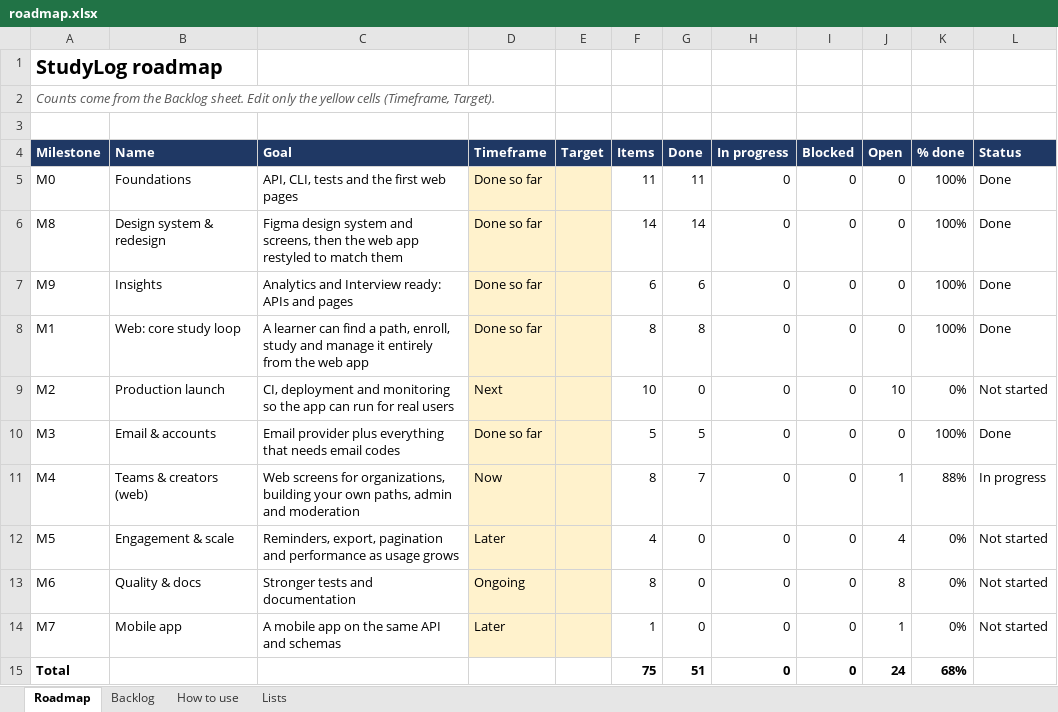
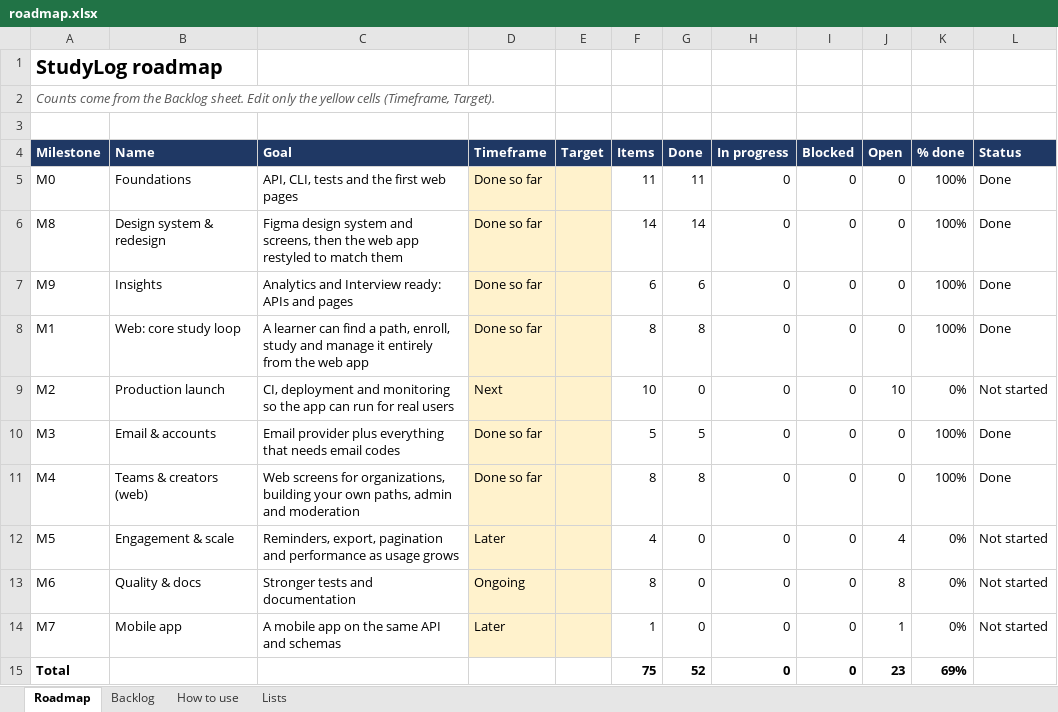
Before and after one commit to coolsamk7/gradiaqo, an Excel workbook: roadmap.xlsx, sheet Roadmap, drawn as a sheet; values as stored, in another font and other column widths than the file's, no borders; conditional formats not drawn; the diff names each change by its address in the sheet, - before the commit and + after, or states it on an @@ line.

```diff
--- a/roadmap.xlsx (sheet Roadmap)
+++ b/roadmap.xlsx (sheet Roadmap)
-D11 (Timeframe): Now
+D11 (Timeframe): Done so far
-G11 (Done): 7
+G11 (Done): 8
-J11 (Open): 1
+J11 (Open): 0
-K11 (% done): 88%
+K11 (% done): 100%
-L11 (Status): In progress
+L11 (Status): Done
-G15 (Done): 51
+G15 (Done): 52
-J15 (Open): 24
+J15 (Open): 23
-K15 (% done): 68%
+K15 (% done): 69%
```
Also changed, not shown: sheet Backlog, 33 other files.
